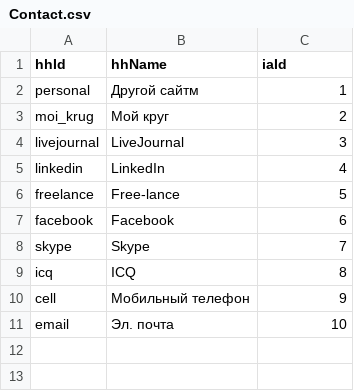
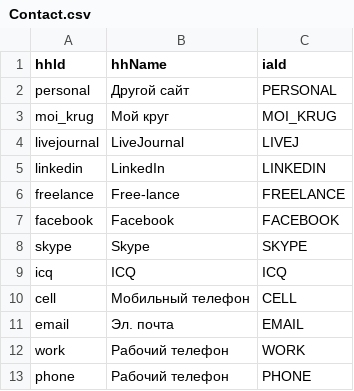
Before and after one commit to iacube/iacube, a CSV file: db/initialDataImport/HH/mapping/Contact.csv, drawn as a sheet.

```diff
--- a/db/initialDataImport/HH/mapping/Contact.csv
+++ b/db/initialDataImport/HH/mapping/Contact.csv
@@ -1,11 +1,13 @@
 hhId;hhName;iaId
-personal;Другой сайтм;1
-moi_krug;Мой круг;2
-livejournal;LiveJournal;3
-linkedin;LinkedIn;4
-freelance;Free-lance;5
-facebook;Facebook;6
-skype;Skype;7
-icq;ICQ;8
-cell;Мобильный телефон;9
-email;Эл. почта;10
+personal;Другой сайт;PERSONAL
+moi_krug;Мой круг;MOI_KRUG
+livejournal;LiveJournal;LIVEJ
+linkedin;LinkedIn;LINKEDIN
+freelance;Free-lance;FREELANCE
+facebook;Facebook;FACEBOOK
+skype;Skype;SKYPE
+icq;ICQ;ICQ
+cell;Мобильный телефон;CELL
+email;Эл. почта;EMAIL
+work;Рабочий телефон;WORK
+phone;Рабочий телефон;PHONE
```
Also changed, not shown: db/initialDataImport/Candidate/dictionary/ContactTypes.csv, db/initialDataImport/HH/mapping/Employment.csv, 2 other files.
